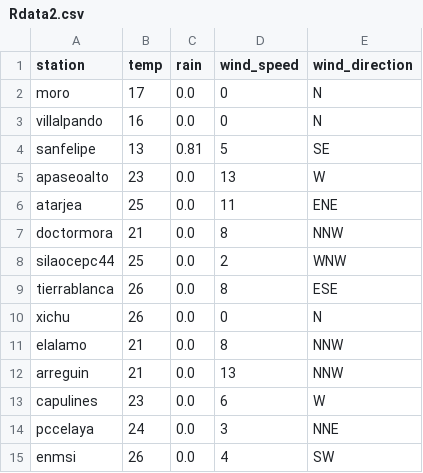
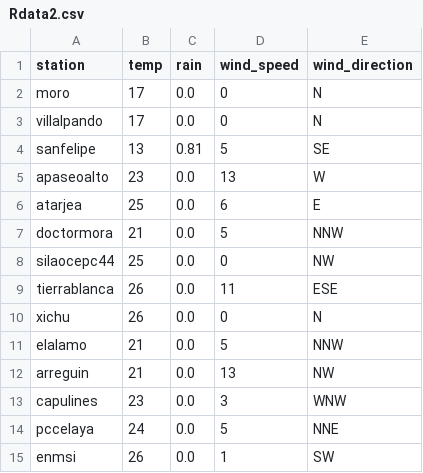
Before and after one commit to EliaquimATPC/test_appsheet-_connect, a CSV file: Rdata2.csv, drawn as a sheet.

Commit message:
Actualizacion de clima ESP32

```diff
--- a/Rdata2.csv
+++ b/Rdata2.csv
@@ -2,14 +2,14 @@ station,temp,rain,wind_speed,wind_direction
 moro,17,0.0,0,N
-villalpando,16,0.0,0,N
+villalpando,17,0.0,0,N
 sanfelipe,13,0.81,5,SE
 apaseoalto,23,0.0,13,W
-atarjea,25,0.0,11,ENE
-doctormora,21,0.0,8,NNW
-silaocepc44,25,0.0,2,WNW
-tierrablanca,26,0.0,8,ESE
+atarjea,25,0.0,6,E
+doctormora,21,0.0,5,NNW
+silaocepc44,25,0.0,0,NW
+tierrablanca,26,0.0,11,ESE
 xichu,26,0.0,0,N
-elalamo,21,0.0,8,NNW
-arreguin,21,0.0,13,NNW
-capulines,23,0.0,6,W
-pccelaya,24,0.0,3,NNE
-enmsi,26,0.0,4,SW
+elalamo,21,0.0,5,NNW
+arreguin,21,0.0,13,NW
+capulines,23,0.0,3,WNW
+pccelaya,24,0.0,5,NNE
+enmsi,26,0.0,1,SW
```
